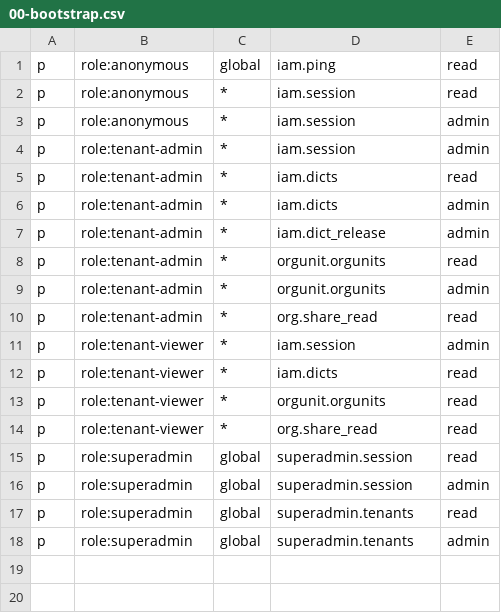
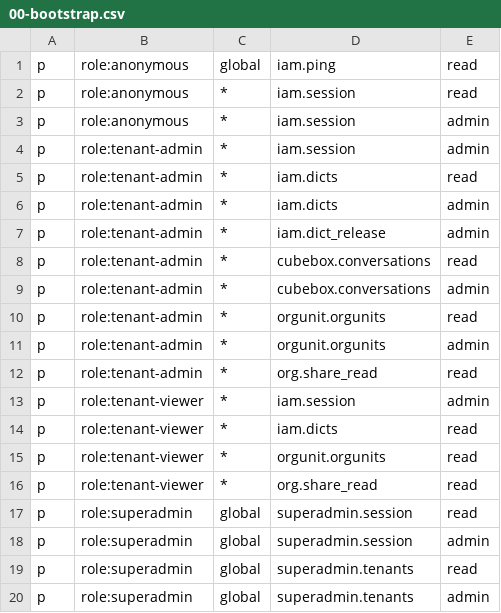
Before and after one commit to jacksonlee411/Bugs-And-Blossoms, a CSV file: config/access/policies/00-bootstrap.csv, drawn as a sheet.

Commit message:
feat(cubebox): land phase b drawer conversation slice

```diff
--- a/config/access/policies/00-bootstrap.csv
+++ b/config/access/policies/00-bootstrap.csv
@@ -7,2 +7,4 @@ p, role:tenant-admin, *, iam.dicts, admin
 p, role:tenant-admin, *, iam.dict_release, admin
+p, role:tenant-admin, *, cubebox.conversations, read
+p, role:tenant-admin, *, cubebox.conversations, admin
 p, role:tenant-admin, *, orgunit.orgunits, read
```
Also changed, not shown: config/access/policy.csv, 27 other files.
